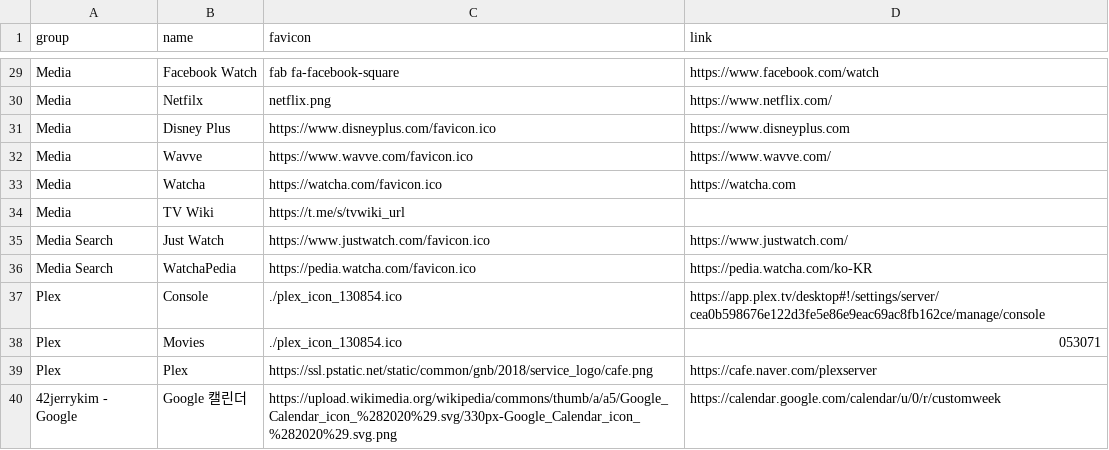
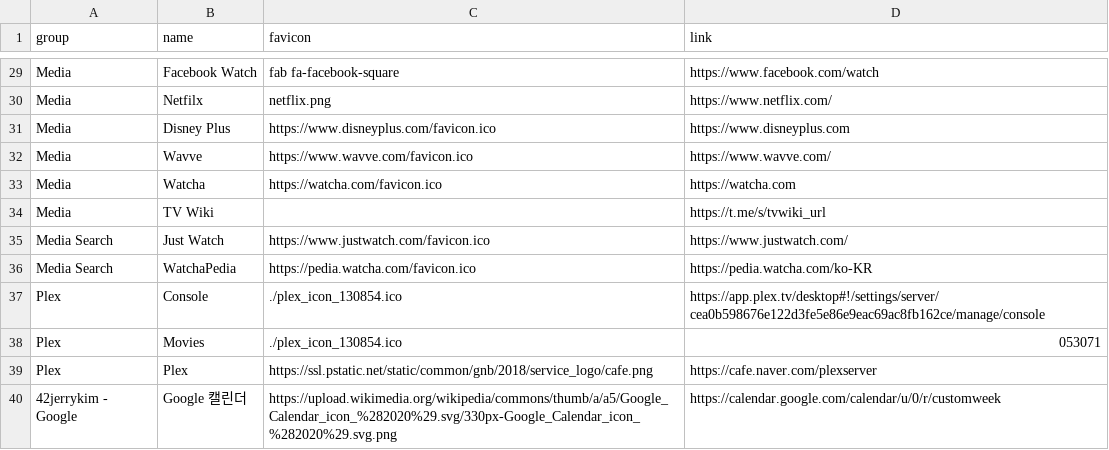
Before and after one commit to 42jerrykim/Link, a CSV file: link2.csv, drawn as a sheet; only a part is shown, gaps mark what is left out.

Commit message:
오타 수정

```diff
--- a/link2.csv
+++ b/link2.csv
@@ -33,3 +33,3 @@ Media,Wavve,https://www.wavve.com/favicon.ico,https://www.wavve.com/
 Media,Watcha,https://watcha.com/favicon.ico,https://watcha.com
-Media,TV Wiki,https://t.me/s/tvwiki_url
+Media,TV Wiki,,https://t.me/s/tvwiki_url
 Media Search,Just Watch,https://www.justwatch.com/favicon.ico,https://www.justwatch.com/
```
